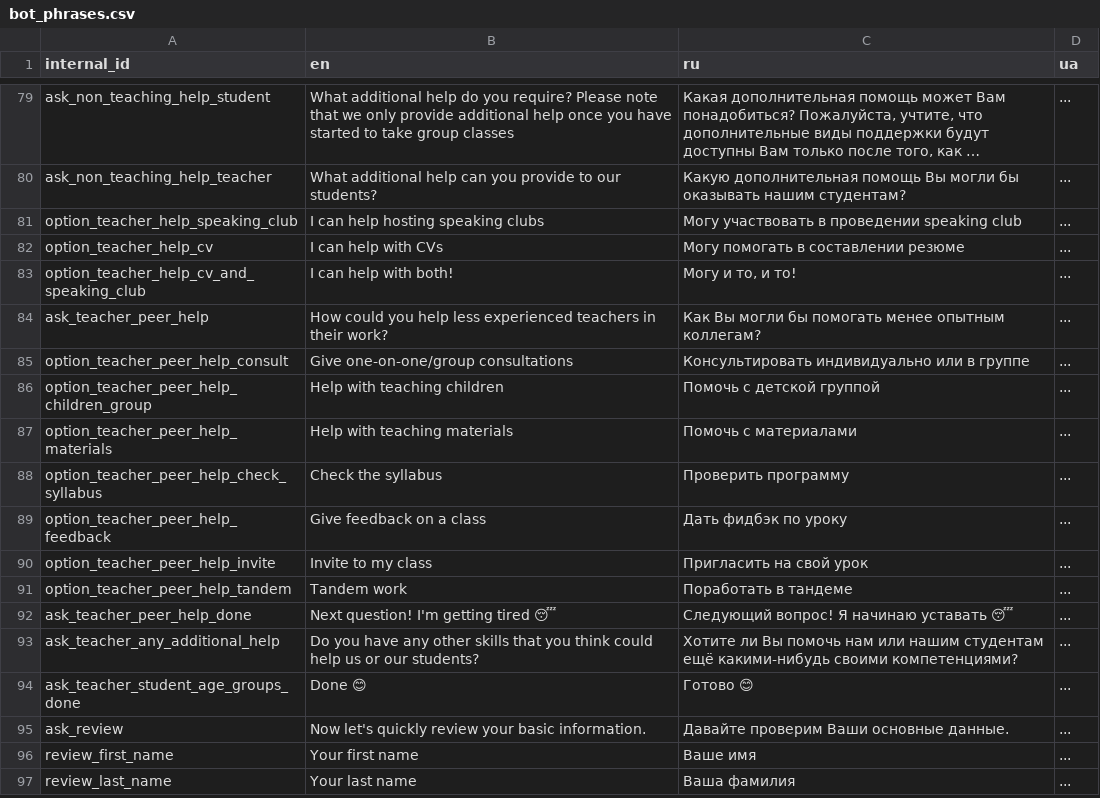
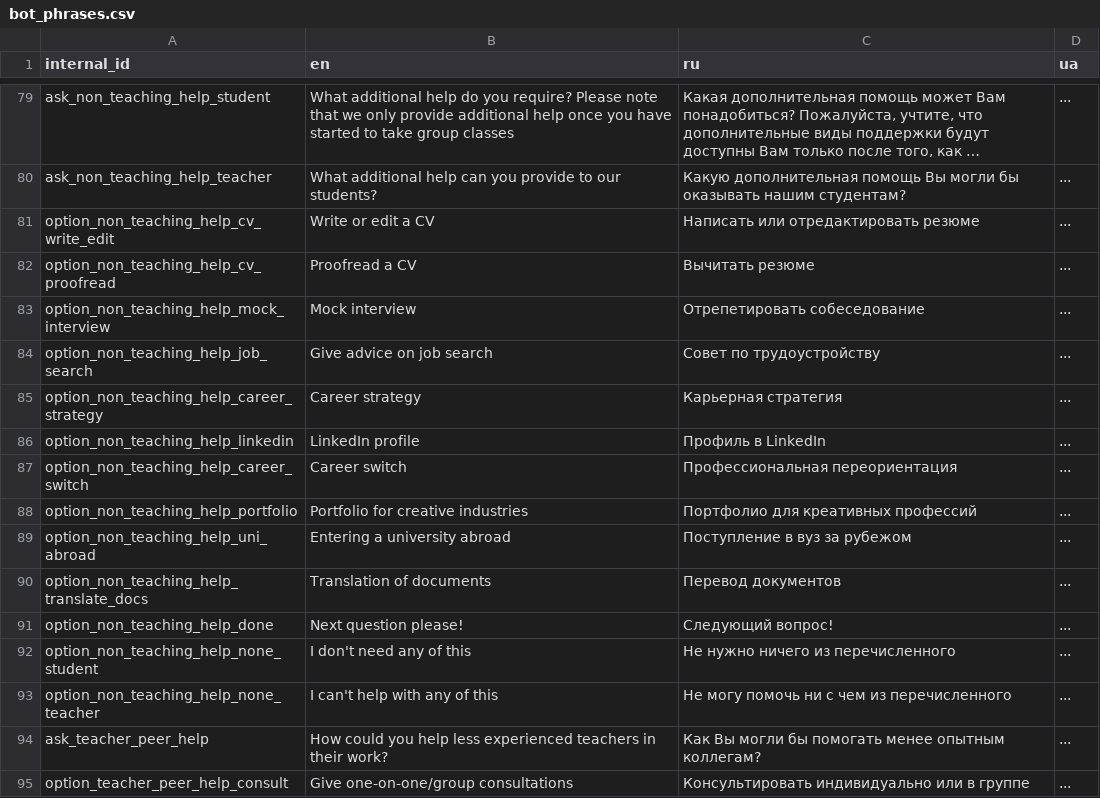
Before and after one commit to samanthasgroup/samanthas-telegram-bot, a CSV file: data/bot_phrases.csv, drawn as a sheet; only a part is shown, gaps mark what is left out; the shorter side is filled out with more unchanged rows; long unchanged cells end in …; removed rows and columns are numbered as before the commit, all else as after; the diff names each change by its address in the sheet, - before the commit and + after, or states it on an @@ line.

Commit message:
add menu for non-teaching help types

```diff
--- a/data/bot_phrases.csv
+++ b/data/bot_phrases.csv
-row 81: option_teacher_help_speaking_club | I can help hosting speaking clubs | Могу участвовать в проведении speaking club | ...
+row 81: option_non_teaching_help_cv_write_edit | Write or edit a CV | Написать или отредактировать резюме | ...
+row 82: option_non_teaching_help_cv_proofread | Proofread a CV | Вычитать резюме | ...
+row 83: option_non_teaching_help_mock_interview | Mock interview | Отрепетировать собеседование | ...
+row 84: option_non_teaching_help_job_search | Give advice on job search | Совет по трудоустройству | ...
+row 85: option_non_teaching_help_career_strategy | Career strategy | Карьерная стратегия | ...
+row 86: option_non_teaching_help_linkedin | LinkedIn profile | Профиль в LinkedIn | ...
+row 87: option_non_teaching_help_career_switch | Career switch | Профессиональная переориентация | ...
+row 88: option_non_teaching_help_portfolio | Portfolio for creative industries | Портфолио для креативных профессий | ...
+row 89: option_non_teaching_help_uni_abroad | Entering a university abroad | Поступление в вуз за рубежом | ...
+row 90: option_non_teaching_help_translate_docs | Translation of documents | Перевод документов | ...
+row 91: option_non_teaching_help_done | Next question please! | Следующий вопрос! | ...
+row 92: option_non_teaching_help_none_student | I don't need any of this | Не нужно ничего из перечисленного | ...
-A93 (internal_id): option_teacher_help_cv
+A93 (internal_id): option_non_teaching_help_none_teacher
-B93 (en): I can help with CVs
+B93 (en): I can't help with any of this
-C93 (ru): Могу помогать в составлении резюме
+C93 (ru): Не могу помочь ни с чем из перечисленного
-row 83: option_teacher_help_cv_and_speaking_club | I can help with both! | Могу и то, и то! | ...
```
Also changed, not shown: 4 other files.
